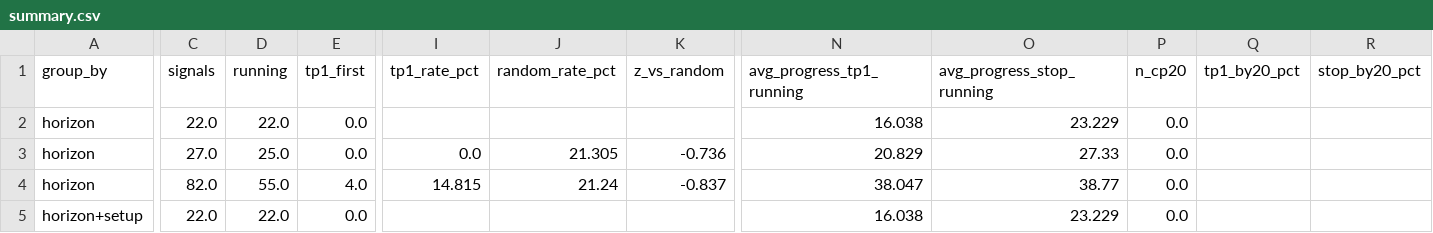
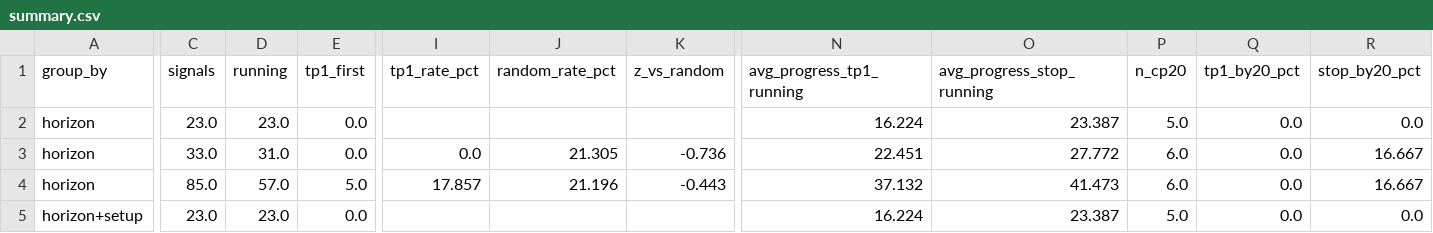
Before and after one commit to JoaoCasalao/wyckoff_scanner, a CSV file: experiment/summary.csv, drawn as a sheet; only a part is shown, gaps mark what is left out; the diff covers the shown part only; the diff names each change by its address in the sheet, - before the commit and + after, or states it on an @@ line.

```diff
--- a/experiment/summary.csv
+++ b/experiment/summary.csv
-C2 (signals): 22.0
+C2 (signals): 23.0
-D2 (running): 22.0
+D2 (running): 23.0
-N2 (avg_progress_tp1_running): 16.038
+N2 (avg_progress_tp1_running): 16.224
-O2 (avg_progress_stop_running): 23.229
+O2 (avg_progress_stop_running): 23.387
-P2 (n_cp20): 0.0
+P2 (n_cp20): 5.0
-Q2:Q5 (tp1_by20_pct): (empty)
+Q2:Q5 (tp1_by20_pct): 0.0
-R2 (stop_by20_pct): (empty)
+R2 (stop_by20_pct): 0.0
-C3 (signals): 27.0
+C3 (signals): 33.0
-D3 (running): 25.0
+D3 (running): 31.0
-N3 (avg_progress_tp1_running): 20.829
+N3 (avg_progress_tp1_running): 22.451
-O3 (avg_progress_stop_running): 27.33
+O3 (avg_progress_stop_running): 27.772
-P3:P4 (n_cp20): 0.0
+P3:P4 (n_cp20): 6.0
-R3:R4 (stop_by20_pct): (empty)
+R3:R4 (stop_by20_pct): 16.667
-C4 (signals): 82.0
+C4 (signals): 85.0
-D4 (running): 55.0
+D4 (running): 57.0
-E4 (tp1_first): 4.0
+E4 (tp1_first): 5.0
-I4 (tp1_rate_pct): 14.815
+I4 (tp1_rate_pct): 17.857
-J4 (random_rate_pct): 21.24
+J4 (random_rate_pct): 21.196
-K4 (z_vs_random): -0.837
+K4 (z_vs_random): -0.443
-N4 (avg_progress_tp1_running): 38.047
+N4 (avg_progress_tp1_running): 37.132
-O4 (avg_progress_stop_running): 38.77
+O4 (avg_progress_stop_running): 41.473
-C5 (signals): 22.0
+C5 (signals): 23.0
-D5 (running): 22.0
+D5 (running): 23.0
-N5 (avg_progress_tp1_running): 16.038
+N5 (avg_progress_tp1_running): 16.224
-O5 (avg_progress_stop_running): 23.229
+O5 (avg_progress_stop_running): 23.387
-P5 (n_cp20): 0.0
+P5 (n_cp20): 5.0
-R5 (stop_by20_pct): (empty)
+R5 (stop_by20_pct): 0.0
```
Also changed, not shown: 157 edited cells elsewhere in this file, experiment/signals.csv, 5 other files.
